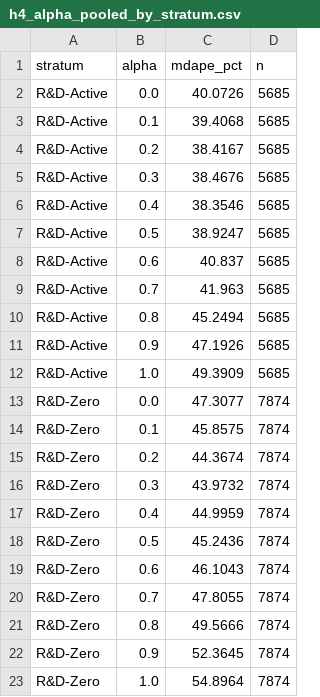
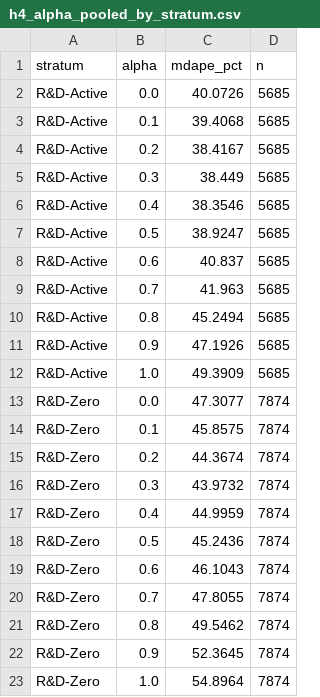
Before and after one commit to julianhull/cbs-master-thesis-2026, a CSV file: data/results/h4_final/h4_alpha_pooled_by_stratum.csv, drawn as a sheet.

```diff
--- a/data/results/h4_final/h4_alpha_pooled_by_stratum.csv
+++ b/data/results/h4_final/h4_alpha_pooled_by_stratum.csv
@@ -4,3 +4,3 @@ R&D-Active,0.1,39.4068,5685
 R&D-Active,0.2,38.4167,5685
-R&D-Active,0.3,38.4676,5685
+R&D-Active,0.3,38.449,5685
 R&D-Active,0.4,38.3546,5685
@@ -20,3 +20,3 @@ R&D-Zero,0.6,46.1043,7874
 R&D-Zero,0.7,47.8055,7874
-R&D-Zero,0.8,49.5666,7874
+R&D-Zero,0.8,49.5462,7874
 R&D-Zero,0.9,52.3645,7874
```
Also changed, not shown: data/results/economic_significance_aggregate.csv, data/results/failure_analysis_worst1pct.csv, 24 other files.
